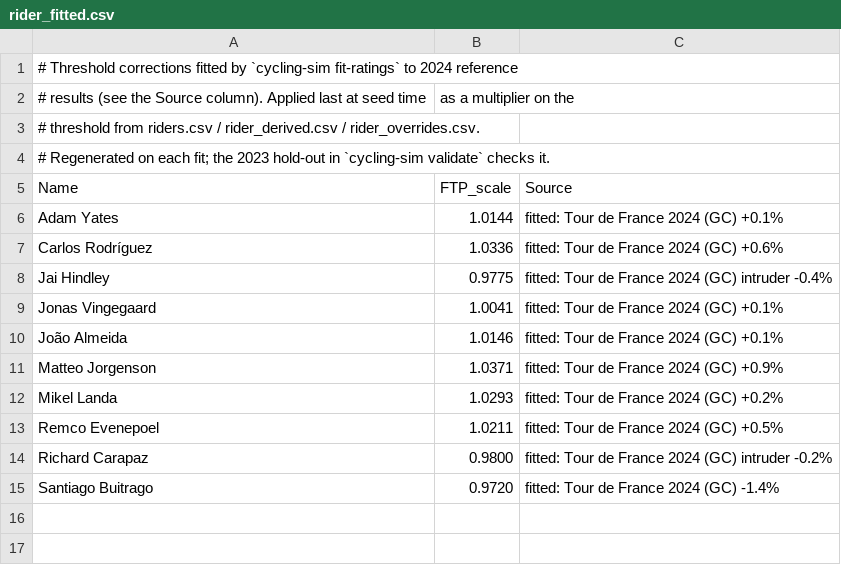
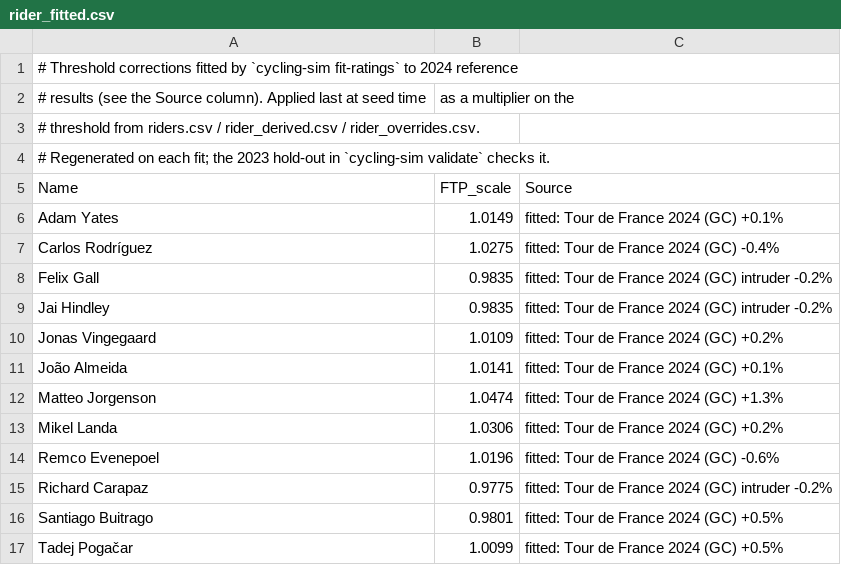
Before and after one commit to SRoussel/cycling-sim, a CSV file: data/rider_fitted.csv, drawn as a sheet.

```diff
--- a/data/rider_fitted.csv
+++ b/data/rider_fitted.csv
@@ -5,11 +5,13 @@
 Name,FTP_scale,Source
-Adam Yates,1.0144,fitted: Tour de France 2024 (GC) +0.1%
-Carlos Rodríguez,1.0336,fitted: Tour de France 2024 (GC) +0.6%
-Jai Hindley,0.9775,fitted: Tour de France 2024 (GC) intruder -0.4%
-Jonas Vingegaard,1.0041,fitted: Tour de France 2024 (GC) +0.1%
-João Almeida,1.0146,fitted: Tour de France 2024 (GC) +0.1%
-Matteo Jorgenson,1.0371,fitted: Tour de France 2024 (GC) +0.9%
-Mikel Landa,1.0293,fitted: Tour de France 2024 (GC) +0.2%
-Remco Evenepoel,1.0211,fitted: Tour de France 2024 (GC) +0.5%
-Richard Carapaz,0.9800,fitted: Tour de France 2024 (GC) intruder -0.2%
-Santiago Buitrago,0.9720,fitted: Tour de France 2024 (GC) -1.4%
+Adam Yates,1.0149,fitted: Tour de France 2024 (GC) +0.1%
+Carlos Rodríguez,1.0275,fitted: Tour de France 2024 (GC) -0.4%
+Felix Gall,0.9835,fitted: Tour de France 2024 (GC) intruder -0.2%
+Jai Hindley,0.9835,fitted: Tour de France 2024 (GC) intruder -0.2%
+Jonas Vingegaard,1.0109,fitted: Tour de France 2024 (GC) +0.2%
+João Almeida,1.0141,fitted: Tour de France 2024 (GC) +0.1%
+Matteo Jorgenson,1.0474,fitted: Tour de France 2024 (GC) +1.3%
+Mikel Landa,1.0306,fitted: Tour de France 2024 (GC) +0.2%
+Remco Evenepoel,1.0196,fitted: Tour de France 2024 (GC) -0.6%
+Richard Carapaz,0.9775,fitted: Tour de France 2024 (GC) intruder -0.2%
+Santiago Buitrago,0.9801,fitted: Tour de France 2024 (GC) +0.5%
+Tadej Pogačar,1.0099,fitted: Tour de France 2024 (GC) +0.5%
```
Also changed, not shown: 10 other files.
